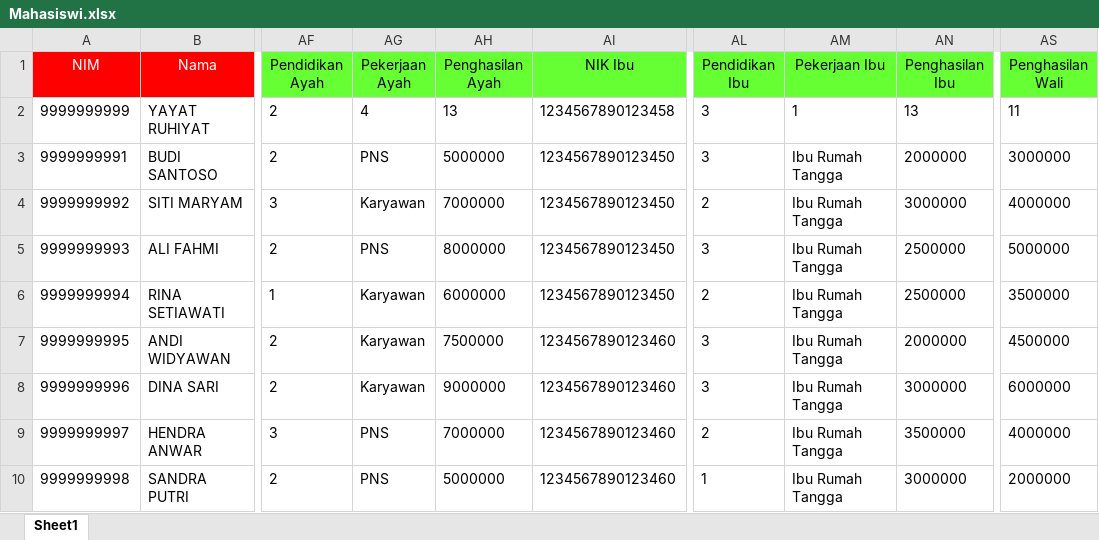
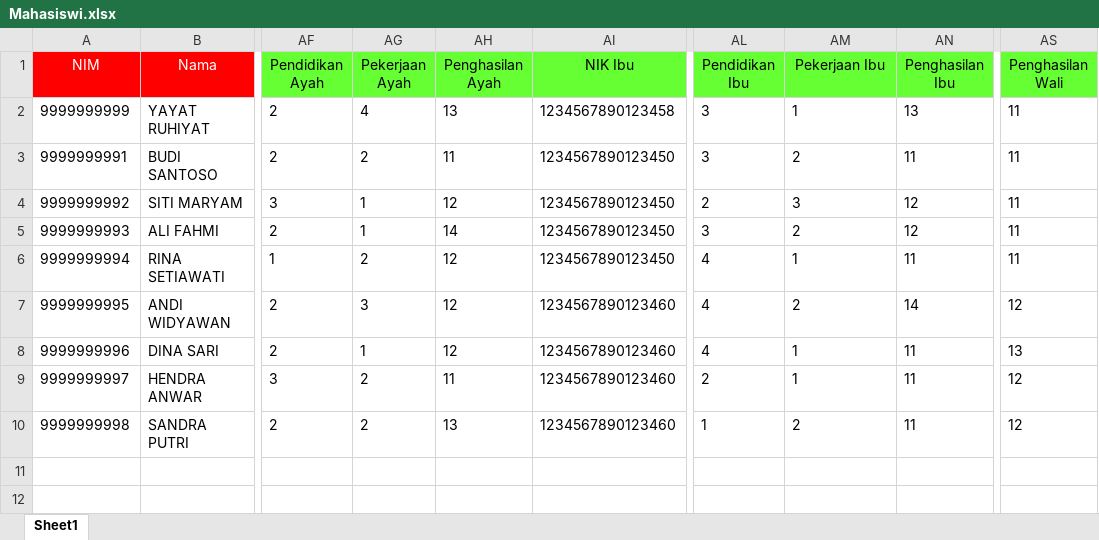
Before and after one commit to satriayp262/siakadppgi, an Excel workbook: public/template/Mahasiswi.xlsx, sheet Sheet1, drawn as a sheet; only a part is shown, gaps mark what is left out; values as stored, in another font and other column widths than the file's, no borders; the diff names each change by its address in the sheet, - before the commit and + after, or states it on an @@ line.

Commit message:
Update Mahasiswi.xlsx

```diff
--- a/public/template/Mahasiswi.xlsx (sheet Sheet1)
+++ b/public/template/Mahasiswi.xlsx (sheet Sheet1)
-AG3 (Pekerjaan Ayah): PNS
+AG3 (Pekerjaan Ayah): 2
-AH3 (Penghasilan Ayah): 5000000
+AH3 (Penghasilan Ayah): 11
-AM3 (Pekerjaan Ibu): Ibu Rumah Tangga
+AM3 (Pekerjaan Ibu): 2
-AN3 (Penghasilan Ibu): 2000000
+AN3 (Penghasilan Ibu): 11
-AS3 (Penghasilan Wali): 3000000
+AS3 (Penghasilan Wali): 11
-AG4 (Pekerjaan Ayah): Karyawan
+AG4 (Pekerjaan Ayah): 1
-AH4 (Penghasilan Ayah): 7000000
+AH4 (Penghasilan Ayah): 12
-AM4 (Pekerjaan Ibu): Ibu Rumah Tangga
+AM4 (Pekerjaan Ibu): 3
-AN4 (Penghasilan Ibu): 3000000
+AN4 (Penghasilan Ibu): 12
-AS4 (Penghasilan Wali): 4000000
+AS4 (Penghasilan Wali): 11
-AG5 (Pekerjaan Ayah): PNS
+AG5 (Pekerjaan Ayah): 1
-AH5 (Penghasilan Ayah): 8000000
+AH5 (Penghasilan Ayah): 14
-AM5 (Pekerjaan Ibu): Ibu Rumah Tangga
+AM5 (Pekerjaan Ibu): 2
-AN5 (Penghasilan Ibu): 2500000
+AN5 (Penghasilan Ibu): 12
-AS5 (Penghasilan Wali): 5000000
+AS5 (Penghasilan Wali): 11
-AG6 (Pekerjaan Ayah): Karyawan
+AG6 (Pekerjaan Ayah): 2
-AH6 (Penghasilan Ayah): 6000000
+AH6 (Penghasilan Ayah): 12
-AL6 (Pendidikan Ibu): 2
+AL6 (Pendidikan Ibu): 4
-AM6 (Pekerjaan Ibu): Ibu Rumah Tangga
+AM6 (Pekerjaan Ibu): 1
-AN6 (Penghasilan Ibu): 2500000
+AN6 (Penghasilan Ibu): 11
-AS6 (Penghasilan Wali): 3500000
+AS6 (Penghasilan Wali): 11
-AG7 (Pekerjaan Ayah): Karyawan
+AG7 (Pekerjaan Ayah): 3
-AH7 (Penghasilan Ayah): 7500000
+AH7 (Penghasilan Ayah): 12
-AL7:AL8 (Pendidikan Ibu): 3
+AL7:AL8 (Pendidikan Ibu): 4
-AM7 (Pekerjaan Ibu): Ibu Rumah Tangga
+AM7 (Pekerjaan Ibu): 2
-AN7 (Penghasilan Ibu): 2000000
+AN7 (Penghasilan Ibu): 14
-AS7 (Penghasilan Wali): 4500000
+AS7 (Penghasilan Wali): 12
-AG8 (Pekerjaan Ayah): Karyawan
+AG8 (Pekerjaan Ayah): 1
-AH8 (Penghasilan Ayah): 9000000
+AH8 (Penghasilan Ayah): 12
-AM8:AM9 (Pekerjaan Ibu): Ibu Rumah Tangga
+AM8:AM9 (Pekerjaan Ibu): 1
-AN8 (Penghasilan Ibu): 3000000
+AN8 (Penghasilan Ibu): 11
-AS8 (Penghasilan Wali): 6000000
+AS8 (Penghasilan Wali): 13
-AG9:AG10 (Pekerjaan Ayah): PNS
+AG9:AG10 (Pekerjaan Ayah): 2
-AH9 (Penghasilan Ayah): 7000000
+AH9 (Penghasilan Ayah): 11
-AN9 (Penghasilan Ibu): 3500000
+AN9 (Penghasilan Ibu): 11
-AS9 (Penghasilan Wali): 4000000
+AS9 (Penghasilan Wali): 12
-AH10 (Penghasilan Ayah): 5000000
+AH10 (Penghasilan Ayah): 13
-AM10 (Pekerjaan Ibu): Ibu Rumah Tangga
+AM10 (Pekerjaan Ibu): 2
-AN10 (Penghasilan Ibu): 3000000
+AN10 (Penghasilan Ibu): 11
-AS10 (Penghasilan Wali): 2000000
+AS10 (Penghasilan Wali): 12
```
